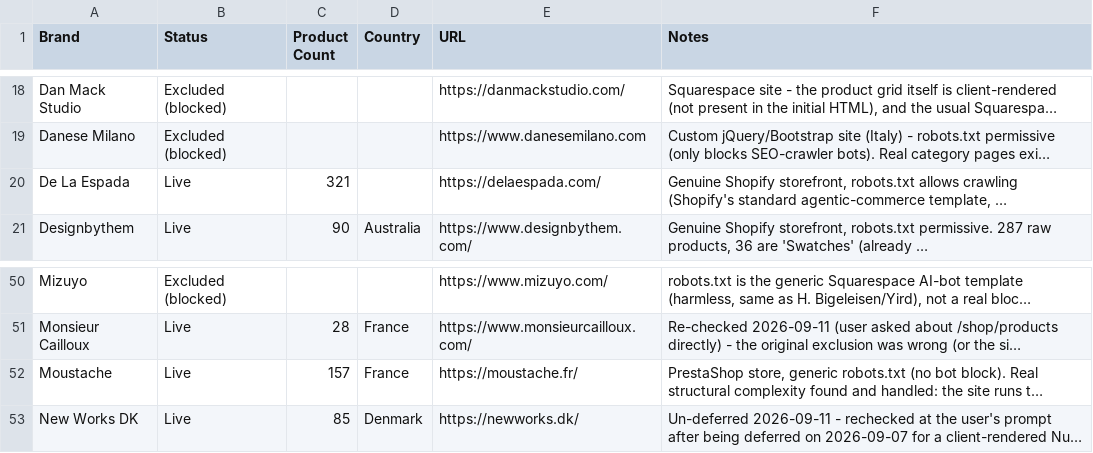
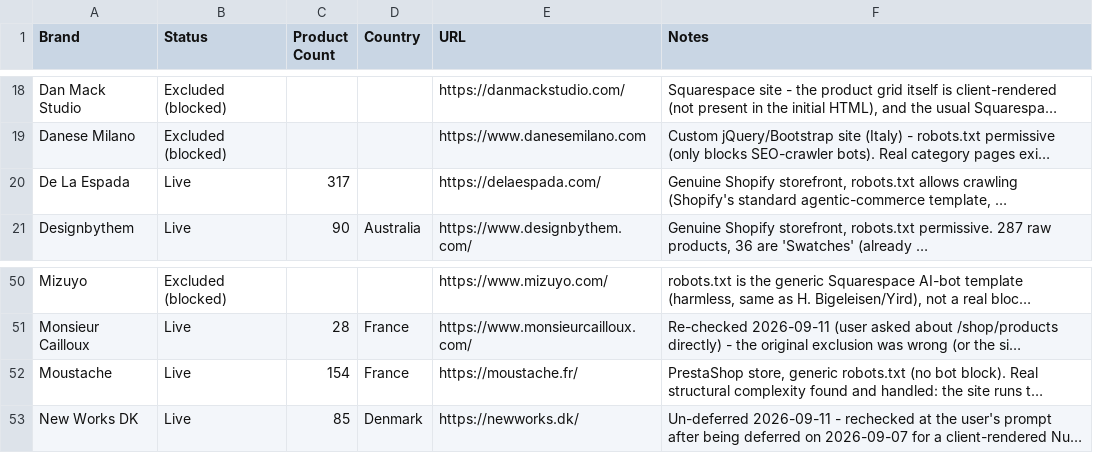
Before and after one commit to bykfyn/Formground, a CSV file: project-docs/Brand_Status.csv, drawn as a sheet; only a part is shown, gaps mark what is left out; long unchanged cells end in …; the diff names each change by its address in the sheet, - before the commit and + after, or states it on an @@ line.

```diff
--- a/project-docs/Brand_Status.csv
+++ b/project-docs/Brand_Status.csv
-C20 (Product Count): 321
+C20 (Product Count): 317
-C52 (Product Count): 157
+C52 (Product Count): 154
```
Also changed, not shown: 9 other files.
